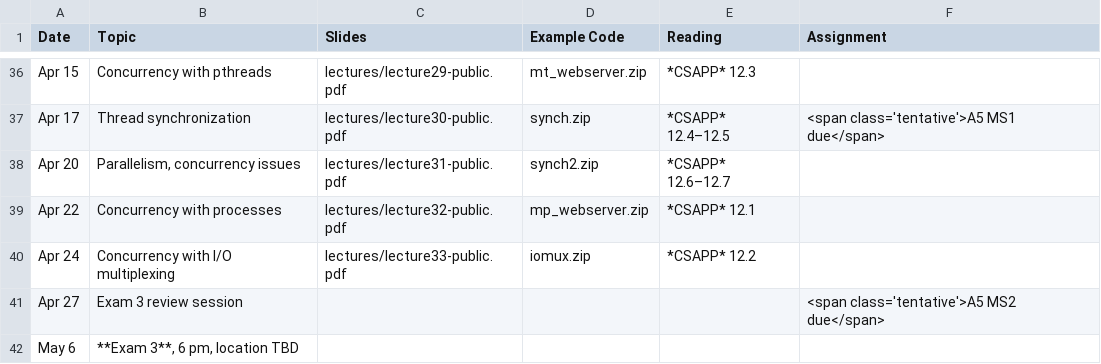
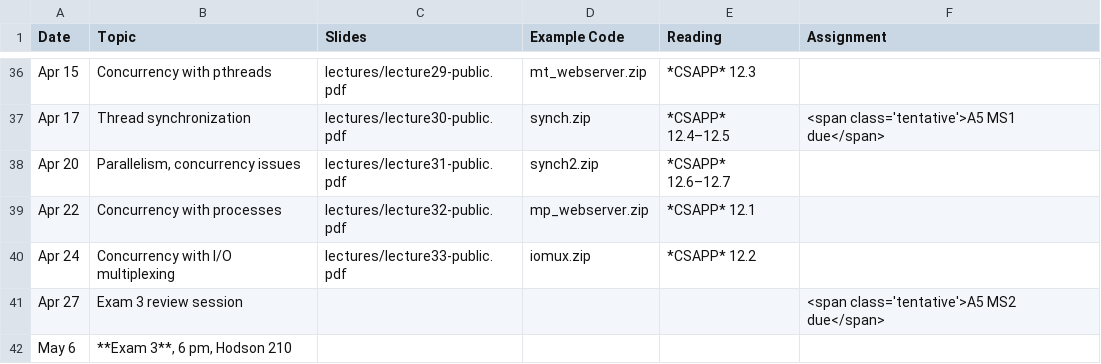
Before and after one commit to jhucsf/spring2026, a CSV file: schedule.csv, drawn as a sheet; only a part is shown, gaps mark what is left out.

Commit message:
have location for Exam 3

```diff
--- a/schedule.csv
+++ b/schedule.csv
@@ -41,2 +41,2 @@ Apr 24,"Concurrency with I/O multiplexing",lectures/lecture33-public.pdf,iomux.z
 Apr 27,"Exam 3 review session",,,,"<span class='tentative'>A5 MS2 due</span>"
-May 6,"**Exam 3**, 6 pm, location TBD"
+May 6,"**Exam 3**, 6 pm, Hodson 210"
```
Also changed, not shown: 1 other file.
